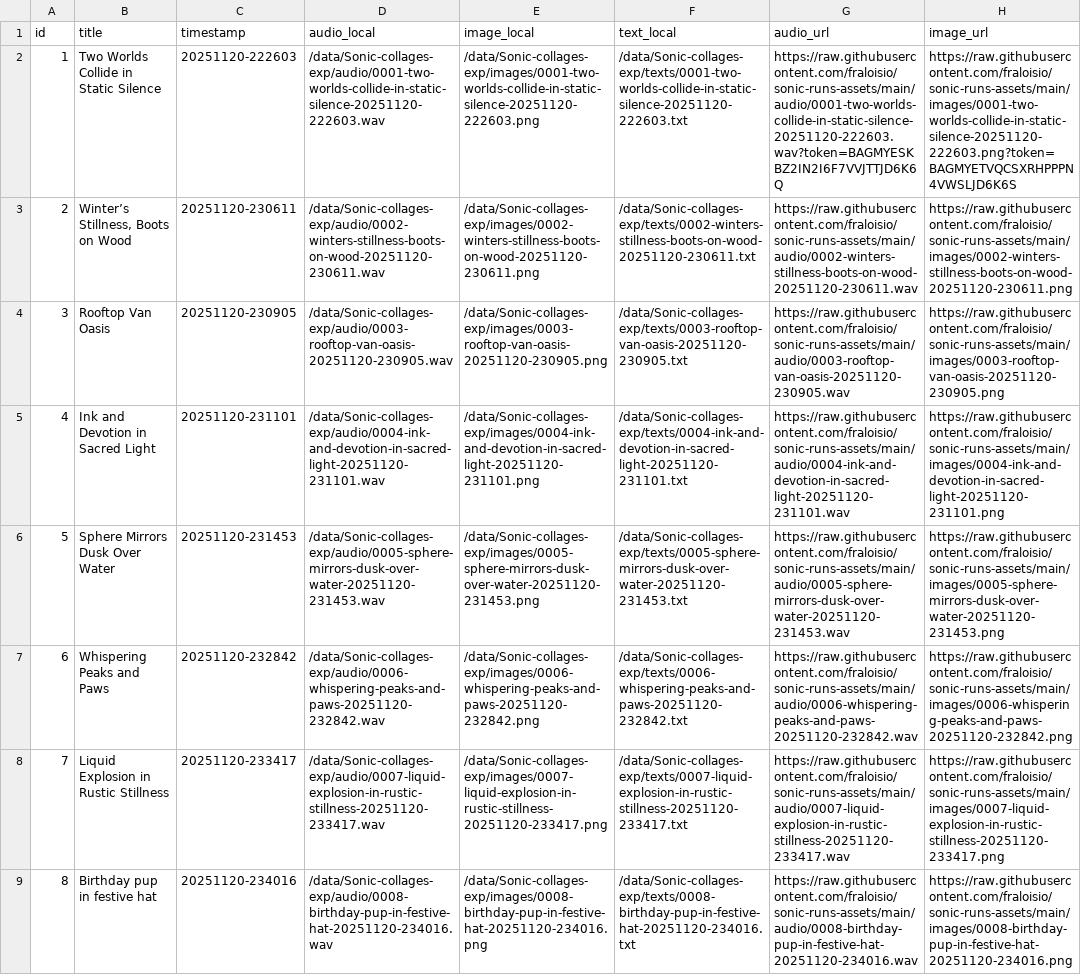
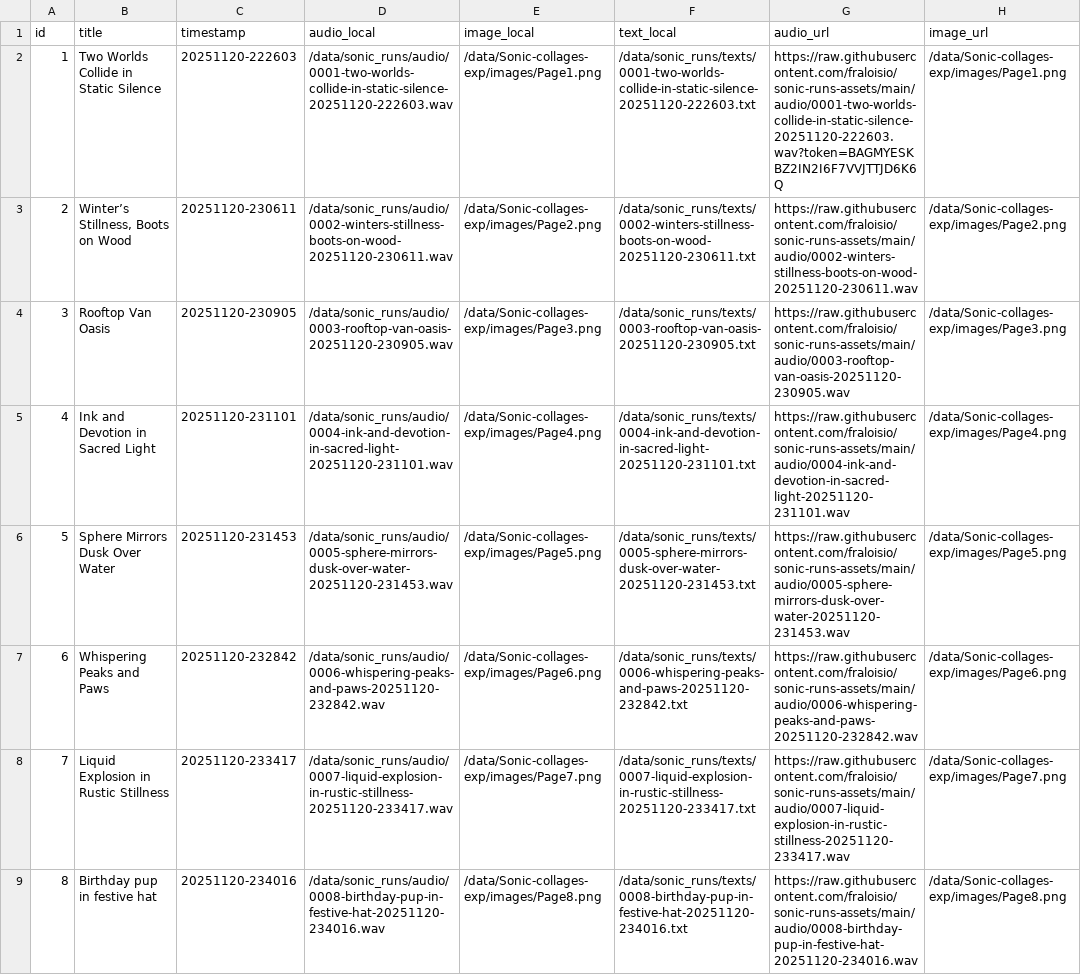
Before and after one commit to fraloisio/Sonic-collages-exp, a CSV file: records.csv, drawn as a sheet; only a part is shown; the diff covers the shown part only; the diff names each change by its address in the sheet, - before the commit and + after, or states it on an @@ line.

Commit message:
replaced instances of images

```diff
--- a/records.csv
+++ b/records.csv
-D2 (audio_local): /data/Sonic-collages-exp/audio/0001-two-worlds-collide-in-static-silence-20251120-222603.wav
+D2 (audio_local): /data/sonic_runs/audio/0001-two-worlds-collide-in-static-silence-20251120-222603.wav
-E2 (image_local): /data/Sonic-collages-exp/images/0001-two-worlds-collide-in-static-silence-20251120-222603.png
+E2 (image_local): /data/Sonic-collages-exp/images/Page1.png
-F2 (text_local): /data/Sonic-collages-exp/texts/0001-two-worlds-collide-in-static-silence-20251120-222603.txt
+F2 (text_local): /data/sonic_runs/texts/0001-two-worlds-collide-in-static-silence-20251120-222603.txt
-H2 (image_url): https://raw.githubusercontent.com/fraloisio/sonic-runs-assets/main/images/0001-two-worlds-collide-in-static-silence-20251120-222603.png?token=BAGMYETVQCSXRHPPPN4VWSLJD6K6S
+H2 (image_url): /data/Sonic-collages-exp/images/Page1.png
-D3 (audio_local): /data/Sonic-collages-exp/audio/0002-winters-stillness-boots-on-wood-20251120-230611.wav
+D3 (audio_local): /data/sonic_runs/audio/0002-winters-stillness-boots-on-wood-20251120-230611.wav
-E3 (image_local): /data/Sonic-collages-exp/images/0002-winters-stillness-boots-on-wood-20251120-230611.png
+E3 (image_local): /data/Sonic-collages-exp/images/Page2.png
-F3 (text_local): /data/Sonic-collages-exp/texts/0002-winters-stillness-boots-on-wood-20251120-230611.txt
+F3 (text_local): /data/sonic_runs/texts/0002-winters-stillness-boots-on-wood-20251120-230611.txt
-H3 (image_url): https://raw.githubusercontent.com/fraloisio/sonic-runs-assets/main/images/0002-winters-stillness-boots-on-wood-20251120-230611.png
+H3 (image_url): /data/Sonic-collages-exp/images/Page2.png
-D4 (audio_local): /data/Sonic-collages-exp/audio/0003-rooftop-van-oasis-20251120-230905.wav
+D4 (audio_local): /data/sonic_runs/audio/0003-rooftop-van-oasis-20251120-230905.wav
-E4 (image_local): /data/Sonic-collages-exp/images/0003-rooftop-van-oasis-20251120-230905.png
+E4 (image_local): /data/Sonic-collages-exp/images/Page3.png
-F4 (text_local): /data/Sonic-collages-exp/texts/0003-rooftop-van-oasis-20251120-230905.txt
+F4 (text_local): /data/sonic_runs/texts/0003-rooftop-van-oasis-20251120-230905.txt
-H4 (image_url): https://raw.githubusercontent.com/fraloisio/sonic-runs-assets/main/images/0003-rooftop-van-oasis-20251120-230905.png
+H4 (image_url): /data/Sonic-collages-exp/images/Page3.png
-D5 (audio_local): /data/Sonic-collages-exp/audio/0004-ink-and-devotion-in-sacred-light-20251120-231101.wav
+D5 (audio_local): /data/sonic_runs/audio/0004-ink-and-devotion-in-sacred-light-20251120-231101.wav
-E5 (image_local): /data/Sonic-collages-exp/images/0004-ink-and-devotion-in-sacred-light-20251120-231101.png
+E5 (image_local): /data/Sonic-collages-exp/images/Page4.png
-F5 (text_local): /data/Sonic-collages-exp/texts/0004-ink-and-devotion-in-sacred-light-20251120-231101.txt
+F5 (text_local): /data/sonic_runs/texts/0004-ink-and-devotion-in-sacred-light-20251120-231101.txt
-H5 (image_url): https://raw.githubusercontent.com/fraloisio/sonic-runs-assets/main/images/0004-ink-and-devotion-in-sacred-light-20251120-231101.png
+H5 (image_url): /data/Sonic-collages-exp/images/Page4.png
-D6 (audio_local): /data/Sonic-collages-exp/audio/0005-sphere-mirrors-dusk-over-water-20251120-231453.wav
+D6 (audio_local): /data/sonic_runs/audio/0005-sphere-mirrors-dusk-over-water-20251120-231453.wav
-E6 (image_local): /data/Sonic-collages-exp/images/0005-sphere-mirrors-dusk-over-water-20251120-231453.png
+E6 (image_local): /data/Sonic-collages-exp/images/Page5.png
-F6 (text_local): /data/Sonic-collages-exp/texts/0005-sphere-mirrors-dusk-over-water-20251120-231453.txt
+F6 (text_local): /data/sonic_runs/texts/0005-sphere-mirrors-dusk-over-water-20251120-231453.txt
-H6 (image_url): https://raw.githubusercontent.com/fraloisio/sonic-runs-assets/main/images/0005-sphere-mirrors-dusk-over-water-20251120-231453.png
+H6 (image_url): /data/Sonic-collages-exp/images/Page5.png
-D7 (audio_local): /data/Sonic-collages-exp/audio/0006-whispering-peaks-and-paws-20251120-232842.wav
+D7 (audio_local): /data/sonic_runs/audio/0006-whispering-peaks-and-paws-20251120-232842.wav
-E7 (image_local): /data/Sonic-collages-exp/images/0006-whispering-peaks-and-paws-20251120-232842.png
+E7 (image_local): /data/Sonic-collages-exp/images/Page6.png
-F7 (text_local): /data/Sonic-collages-exp/texts/0006-whispering-peaks-and-paws-20251120-232842.txt
+F7 (text_local): /data/sonic_runs/texts/0006-whispering-peaks-and-paws-20251120-232842.txt
-H7 (image_url): https://raw.githubusercontent.com/fraloisio/sonic-runs-assets/main/images/0006-whispering-peaks-and-paws-20251120-232842.png
+H7 (image_url): /data/Sonic-collages-exp/images/Page6.png
-D8 (audio_local): /data/Sonic-collages-exp/audio/0007-liquid-explosion-in-rustic-stillness-20251120-233417.wav
+D8 (audio_local): /data/sonic_runs/audio/0007-liquid-explosion-in-rustic-stillness-20251120-233417.wav
-E8 (image_local): /data/Sonic-collages-exp/images/0007-liquid-explosion-in-rustic-stillness-20251120-233417.png
+E8 (image_local): /data/Sonic-collages-exp/images/Page7.png
-F8 (text_local): /data/Sonic-collages-exp/texts/0007-liquid-explosion-in-rustic-stillness-20251120-233417.txt
+F8 (text_local): /data/sonic_runs/texts/0007-liquid-explosion-in-rustic-stillness-20251120-233417.txt
-H8 (image_url): https://raw.githubusercontent.com/fraloisio/sonic-runs-assets/main/images/0007-liquid-explosion-in-rustic-stillness-20251120-233417.png
+H8 (image_url): /data/Sonic-collages-exp/images/Page7.png
-D9 (audio_local): /data/Sonic-collages-exp/audio/0008-birthday-pup-in-festive-hat-20251120-234016.wav
+D9 (audio_local): /data/sonic_runs/audio/0008-birthday-pup-in-festive-hat-20251120-234016.wav
-E9 (image_local): /data/Sonic-collages-exp/images/0008-birthday-pup-in-festive-hat-20251120-234016.png
+E9 (image_local): /data/Sonic-collages-exp/images/Page8.png
-F9 (text_local): /data/Sonic-collages-exp/texts/0008-birthday-pup-in-festive-hat-20251120-234016.txt
+F9 (text_local): /data/sonic_runs/texts/0008-birthday-pup-in-festive-hat-20251120-234016.txt
-H9 (image_url): https://raw.githubusercontent.com/fraloisio/sonic-runs-assets/main/images/0008-birthday-pup-in-festive-hat-20251120-234016.png
+H9 (image_url): /data/Sonic-collages-exp/images/Page8.png
```
Also changed, not shown: 108 edited cells elsewhere in this file.
